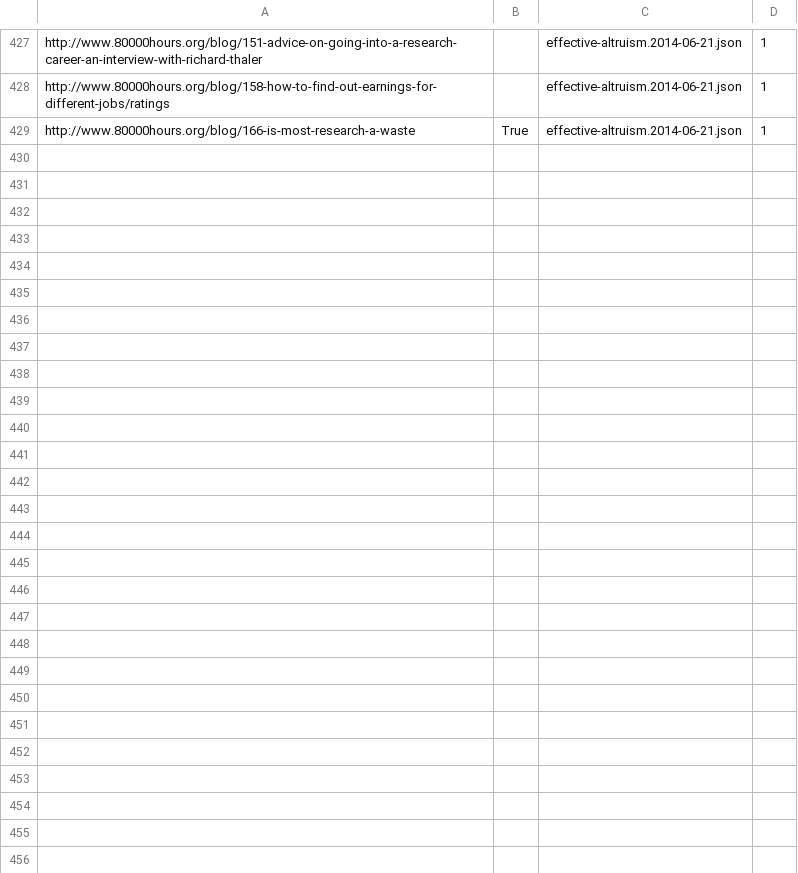
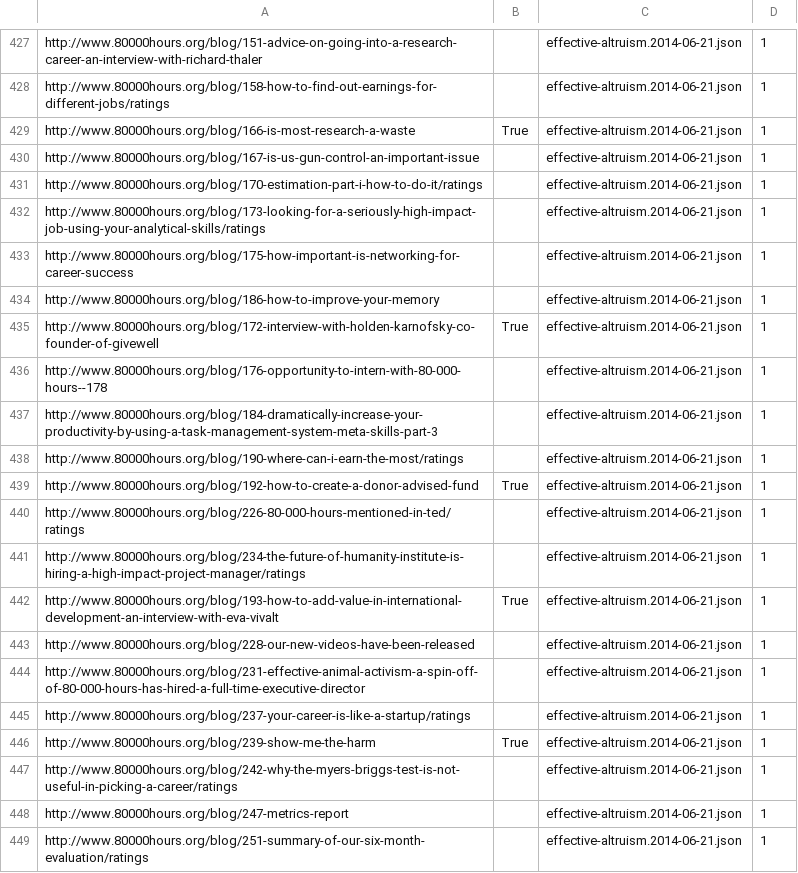
Before and after one commit to Telofy/precise-altruism, a CSV file: categorization.csv, drawn as a sheet; only a part is shown, gaps mark what is left out; the diff covers the shown part only; the diff names each change by its address in the sheet, - before the commit and + after, or states it on an @@ line.

Commit message:
Classification

```diff
--- a/categorization.csv
+++ b/categorization.csv
+row 430: http://www.80000hours.org/blog/167-is-us-gun-control-an-important-issue |  | effective-altruism.2014-06-21.json | 1
+row 431: http://www.80000hours.org/blog/170-estimation-part-i-how-to-do-it/ratings |  | effective-altruism.2014-06-21.json | 1
+row 432: http://www.80000hours.org/blog/173-looking-for-a-seriously-high-impact-job-using-your-analytical-skills/ratings |  | effective-altruism.2014-06-21.json | 1
+row 433: http://www.80000hours.org/blog/175-how-important-is-networking-for-career-success |  | effective-altruism.2014-06-21.json | 1
+row 434: http://www.80000hours.org/blog/186-how-to-improve-your-memory |  | effective-altruism.2014-06-21.json | 1
+row 435: http://www.80000hours.org/blog/172-interview-with-holden-karnofsky-co-founder-of-givewell | True | effective-altruism.2014-06-21.json | 1
+row 436: http://www.80000hours.org/blog/176-opportunity-to-intern-with-80-000-hours--178 |  | effective-altruism.2014-06-21.json | 1
+row 437: http://www.80000hours.org/blog/184-dramatically-increase-your-productivity-by-using-a-task-management-system-meta-skills-part-3 |  | effective-altruism.2014-06-21.json | 1
+row 438: http://www.80000hours.org/blog/190-where-can-i-earn-the-most/ratings |  | effective-altruism.2014-06-21.json | 1
+row 439: http://www.80000hours.org/blog/192-how-to-create-a-donor-advised-fund | True | effective-altruism.2014-06-21.json | 1
+row 440: http://www.80000hours.org/blog/226-80-000-hours-mentioned-in-ted/ratings |  | effective-altruism.2014-06-21.json | 1
+row 441: http://www.80000hours.org/blog/234-the-future-of-humanity-institute-is-hiring-a-high-impact-project-manager/ratings |  | effective-altruism.2014-06-21.json | 1
+row 442: http://www.80000hours.org/blog/193-how-to-add-value-in-international-development-an-interview-with-eva-vivalt | True | effective-altruism.2014-06-21.json | 1
+row 443: http://www.80000hours.org/blog/228-our-new-videos-have-been-released |  | effective-altruism.2014-06-21.json | 1
+row 444: http://www.80000hours.org/blog/231-effective-animal-activism-a-spin-off-of-80-000-hours-has-hired-a-full-time-executive-director |  | effective-altruism.2014-06-21.json | 1
+row 445: http://www.80000hours.org/blog/237-your-career-is-like-a-startup/ratings |  | effective-altruism.2014-06-21.json | 1
+row 446: http://www.80000hours.org/blog/239-show-me-the-harm | True | effective-altruism.2014-06-21.json | 1
+row 447: http://www.80000hours.org/blog/242-why-the-myers-briggs-test-is-not-useful-in-picking-a-career/ratings |  | effective-altruism.2014-06-21.json | 1
+row 448: http://www.80000hours.org/blog/247-metrics-report |  | effective-altruism.2014-06-21.json | 1
+row 449: http://www.80000hours.org/blog/251-summary-of-our-six-month-evaluation/ratings |  | effective-altruism.2014-06-21.json | 1
```
Also changed, not shown: 20 added rows elsewhere in this file.
